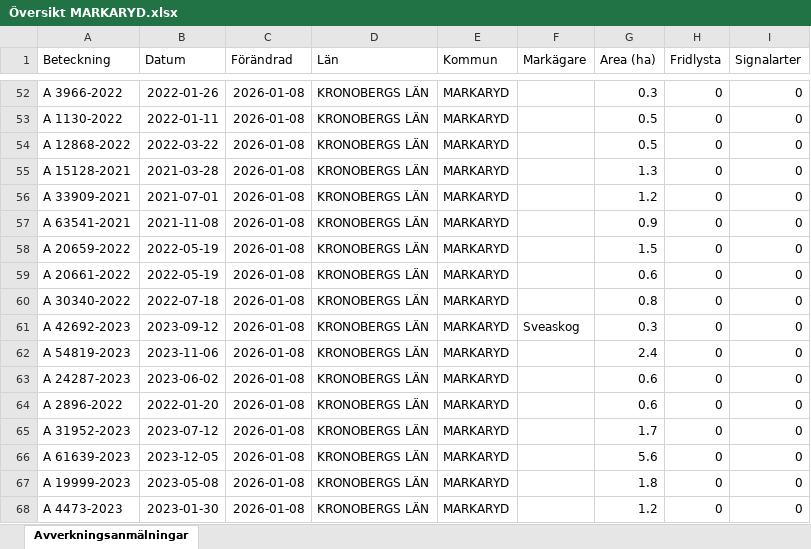
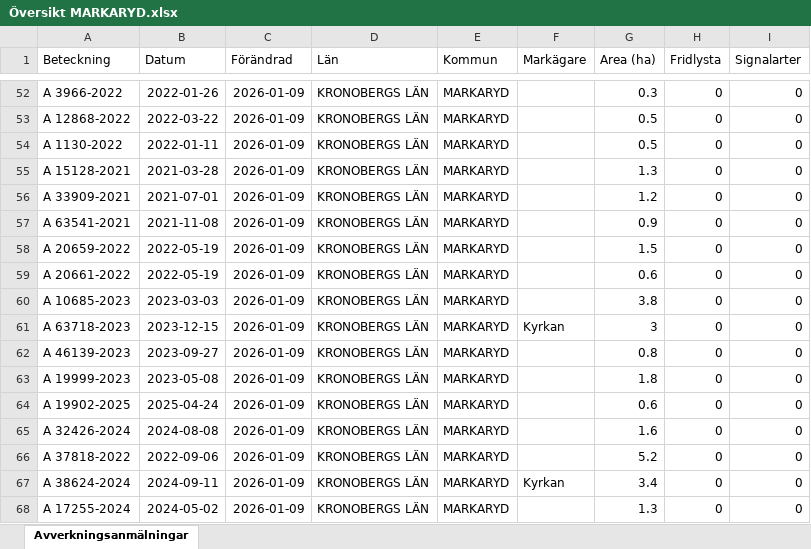
Before and after one commit to klasma/Logging_0767, an Excel workbook: Översikt MARKARYD.xlsx, sheet Avverkningsanmälningar, drawn as a sheet; only a part is shown, gaps mark what is left out; values as stored, in another font and other column widths than the file's, no borders; the diff covers the shown part only; the diff names each change by its address in the sheet, - before the commit and + after, or states it on an @@ line.

```diff
--- a/Översikt MARKARYD.xlsx (sheet Avverkningsanmälningar)
+++ b/Översikt MARKARYD.xlsx (sheet Avverkningsanmälningar)
-C52:C68 (Förändrad): 2026-01-08
+C52:C68 (Förändrad): 2026-01-09
-A53 (Beteckning): A 1130-2022
+A53 (Beteckning): A 12868-2022
-B53 (Datum): 2022-01-11
+B53 (Datum): 2022-03-22
-A54 (Beteckning): A 12868-2022
+A54 (Beteckning): A 1130-2022
-B54 (Datum): 2022-03-22
+B54 (Datum): 2022-01-11
-A60 (Beteckning): A 30340-2022
+A60 (Beteckning): A 10685-2023
-B60 (Datum): 2022-07-18
+B60 (Datum): 2023-03-03
-G60 (Area (ha)): 0.8
+G60 (Area (ha)): 3.8
-A61 (Beteckning): A 42692-2023
+A61 (Beteckning): A 63718-2023
-B61 (Datum): 2023-09-12
+B61 (Datum): 2023-12-15
-F61 (Markägare): Sveaskog
+F61 (Markägare): Kyrkan
-G61 (Area (ha)): 0.3
+G61 (Area (ha)): 3
-A62 (Beteckning): A 54819-2023
+A62 (Beteckning): A 46139-2023
-B62 (Datum): 2023-11-06
+B62 (Datum): 2023-09-27
-G62 (Area (ha)): 2.4
+G62 (Area (ha)): 0.8
-A63 (Beteckning): A 24287-2023
+A63 (Beteckning): A 19999-2023
-B63 (Datum): 2023-06-02
+B63 (Datum): 2023-05-08
-G63 (Area (ha)): 0.6
+G63 (Area (ha)): 1.8
-A64 (Beteckning): A 2896-2022
+A64 (Beteckning): A 19902-2025
-B64 (Datum): 2022-01-20
+B64 (Datum): 2025-04-24
-A65 (Beteckning): A 31952-2023
+A65 (Beteckning): A 32426-2024
-B65 (Datum): 2023-07-12
+B65 (Datum): 2024-08-08
-G65 (Area (ha)): 1.7
+G65 (Area (ha)): 1.6
-A66 (Beteckning): A 61639-2023
+A66 (Beteckning): A 37818-2022
-B66 (Datum): 2023-12-05
+B66 (Datum): 2022-09-06
-G66 (Area (ha)): 5.6
+G66 (Area (ha)): 5.2
-A67 (Beteckning): A 19999-2023
+A67 (Beteckning): A 38624-2024
-B67 (Datum): 2023-05-08
+B67 (Datum): 2024-09-11
-F67 (Markägare): (empty)
+F67 (Markägare): Kyrkan
-G67 (Area (ha)): 1.8
+G67 (Area (ha)): 3.4
-A68 (Beteckning): A 4473-2023
+A68 (Beteckning): A 17255-2024
-B68 (Datum): 2023-01-30
+B68 (Datum): 2024-05-02
-G68 (Area (ha)): 1.2
+G68 (Area (ha)): 1.3
```
Also changed, not shown: 1603 edited cells elsewhere in this sheet, artfynd/A 27619-2022 artfynd.xlsx, artfynd/A 29201-2025 artfynd.xlsx, 41 other files.
